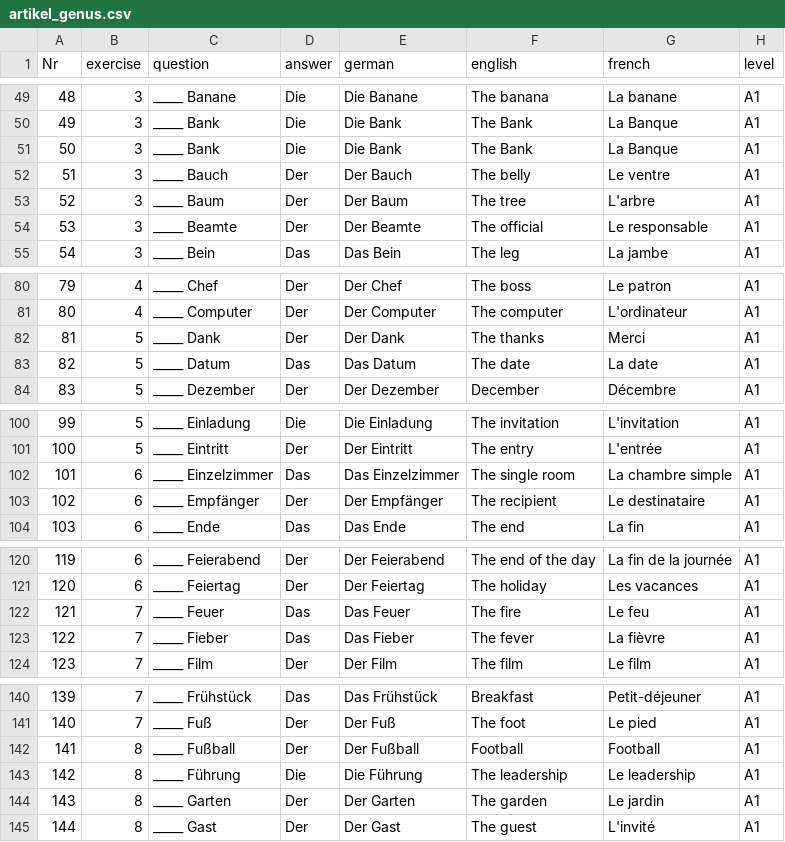
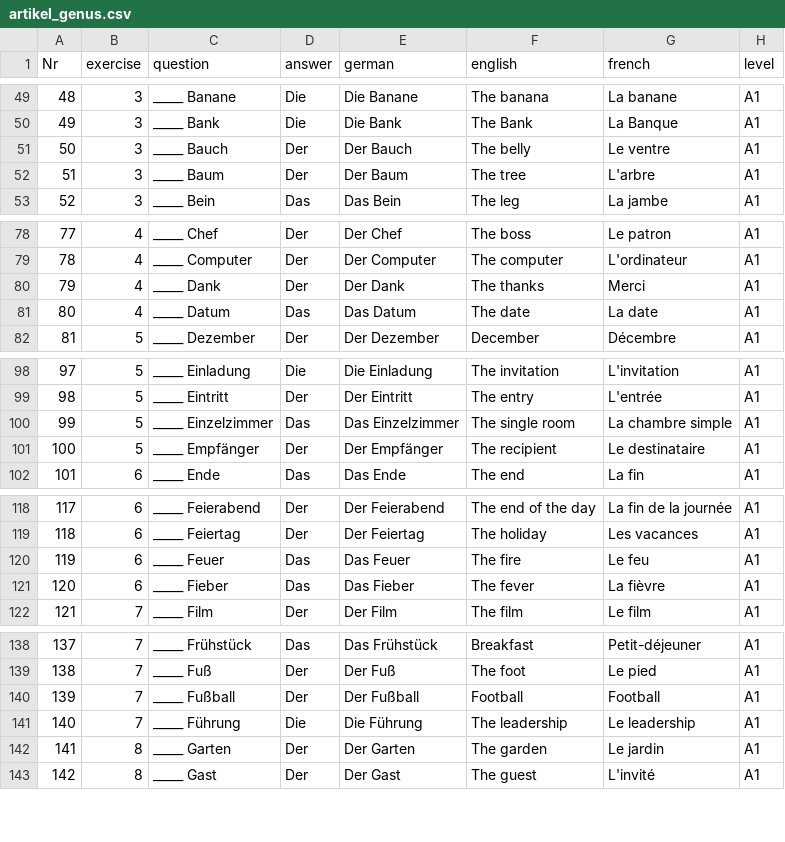
Before and after one commit to cbjcamus/Sievers-Study-Hall, a CSV file: data/datasets/grammatik/artikel_genus.csv, drawn as a sheet; only a part is shown, gaps mark what is left out; removed rows and columns are numbered as before the commit, all else as after; the diff covers the shown part only; the diff names each change by its address in the sheet, - before the commit and + after, or states it on an @@ line.

```diff
--- a/data/datasets/grammatik/artikel_genus.csv
+++ b/data/datasets/grammatik/artikel_genus.csv
-row 51: 50 | 3 | _____ Bank | Die | Die Bank | The Bank | La Banque | A1
@@ column A (Nr) renumbered from row 51 down @@
-row 54: 53 | 3 | _____ Beamte | Der | Der Beamte | The official | Le responsable | A1
-B80:B81 (exercise): 5
+B80:B81 (exercise): 4
-B100:B101 (exercise): 6
+B100:B101 (exercise): 5
-B120:B121 (exercise): 7
+B120:B121 (exercise): 6
-B140:B141 (exercise): 8
+B140:B141 (exercise): 7
```
Also changed, not shown: 28 edited cells elsewhere in this file, data/datasets/verben/nomen_verben_verbindungen.csv.
